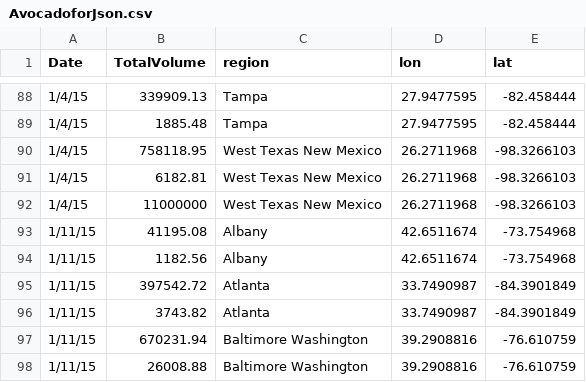
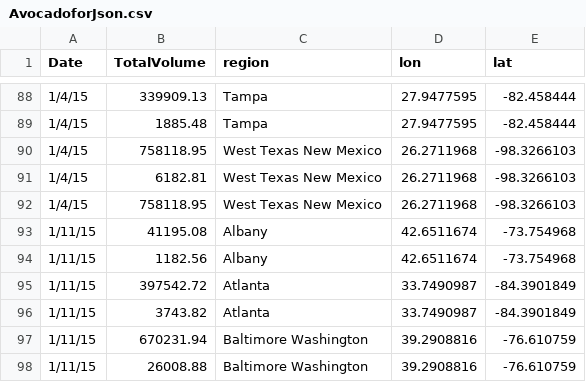
Before and after one commit to Tayolim/avocadofinal, a CSV file: AvocadoforJson.csv, drawn as a sheet; only a part is shown, gaps mark what is left out.

Commit message:
Update AvocadoforJson.csv

```diff
--- a/AvocadoforJson.csv
+++ b/AvocadoforJson.csv
@@ -91,3 +91,3 @@ Date,TotalVolume,region,lon,lat
 1/4/15,6182.81,West Texas New Mexico,26.2711968,-98.3266103
-1/4/15,11000000,West Texas New Mexico,26.2711968,-98.3266103
+1/4/15,758118.95,West Texas New Mexico,26.2711968,-98.3266103
 1/11/15,41195.08,Albany,42.6511674,-73.754968
```
